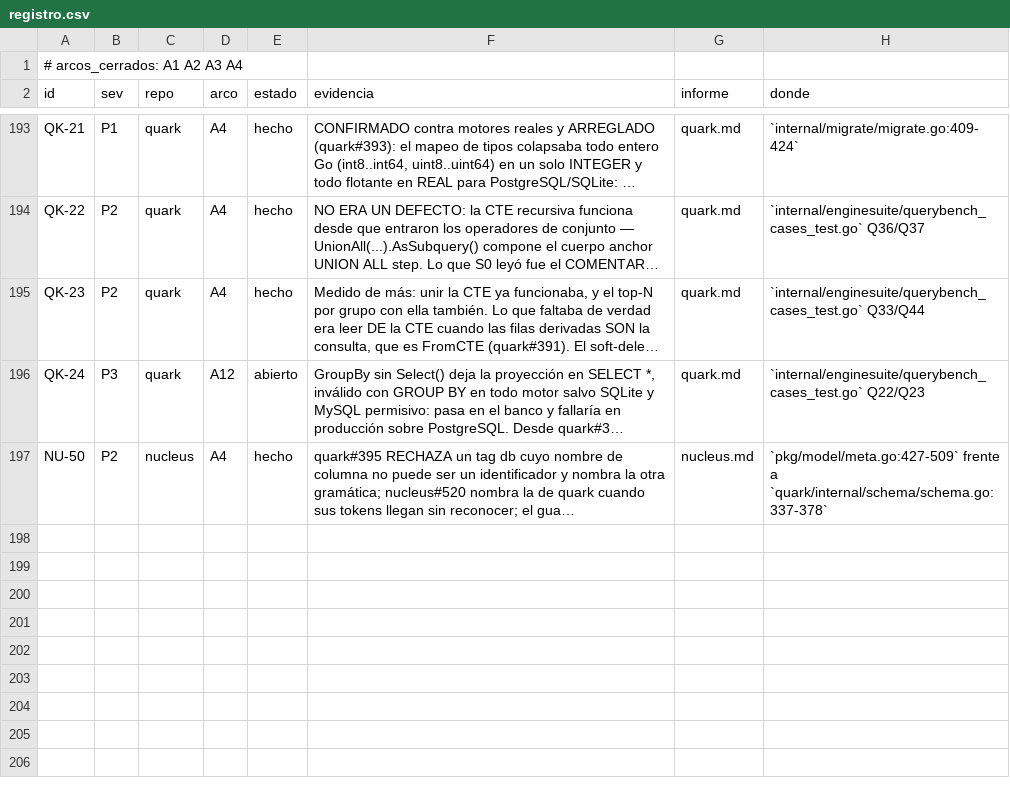
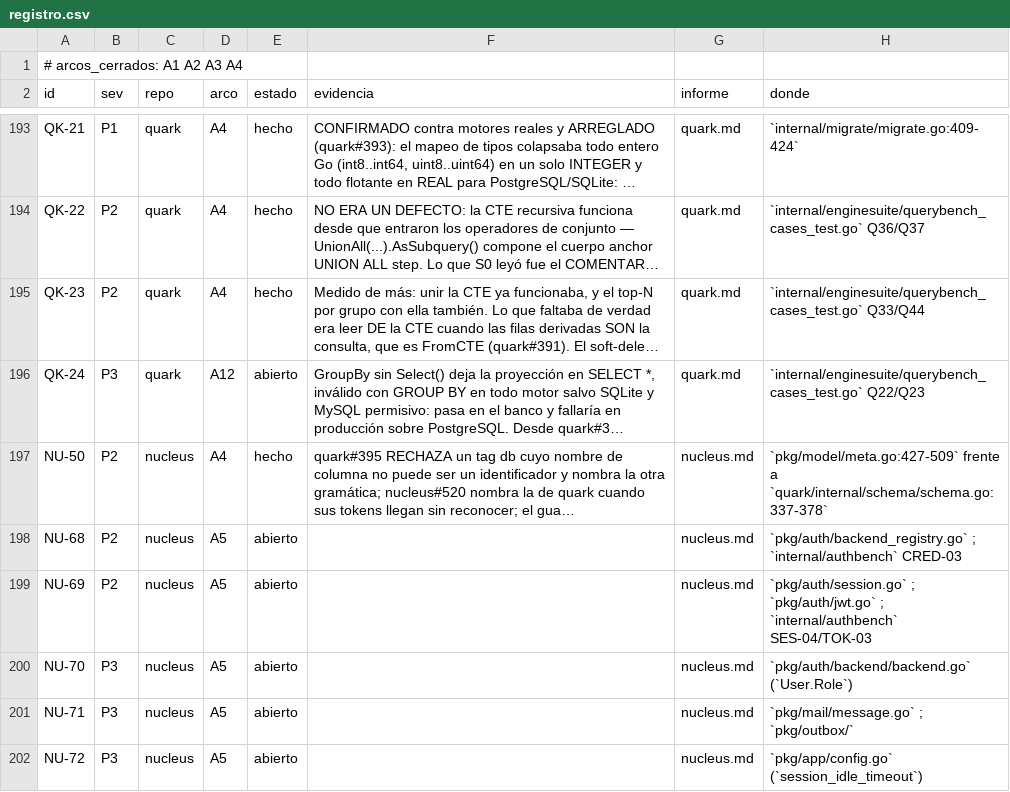
Before and after one commit to jcsvwinston/quantum, a CSV file: docs/auditoria/madurez-2026-09-03/registro.csv, drawn as a sheet; only a part is shown, gaps mark what is left out; long unchanged cells end in …; the diff names each change by its address in the sheet, - before the commit and + after, or states it on an @@ line.

```diff
--- a/docs/auditoria/madurez-2026-09-03/registro.csv
+++ b/docs/auditoria/madurez-2026-09-03/registro.csv
+row 198: NU-68 | P2 | nucleus | A5 | abierto |  | nucleus.md | `pkg/auth/backend_registry.go` ; `internal/authbench` CRED-03
+row 199: NU-69 | P2 | nucleus | A5 | abierto |  | nucleus.md | `pkg/auth/session.go` ; `pkg/auth/jwt.go` ; `internal/authbench` SES-04/TOK-03
+row 200: NU-70 | P3 | nucleus | A5 | abierto |  | nucleus.md | `pkg/auth/backend/backend.go` (`User.Role`)
+row 201: NU-71 | P3 | nucleus | A5 | abierto |  | nucleus.md | `pkg/mail/message.go` ; `pkg/outbox/`
+row 202: NU-72 | P3 | nucleus | A5 | abierto |  | nucleus.md | `pkg/app/config.go` (`session_idle_timeout`)
```
Also changed, not shown: 5 other files.
